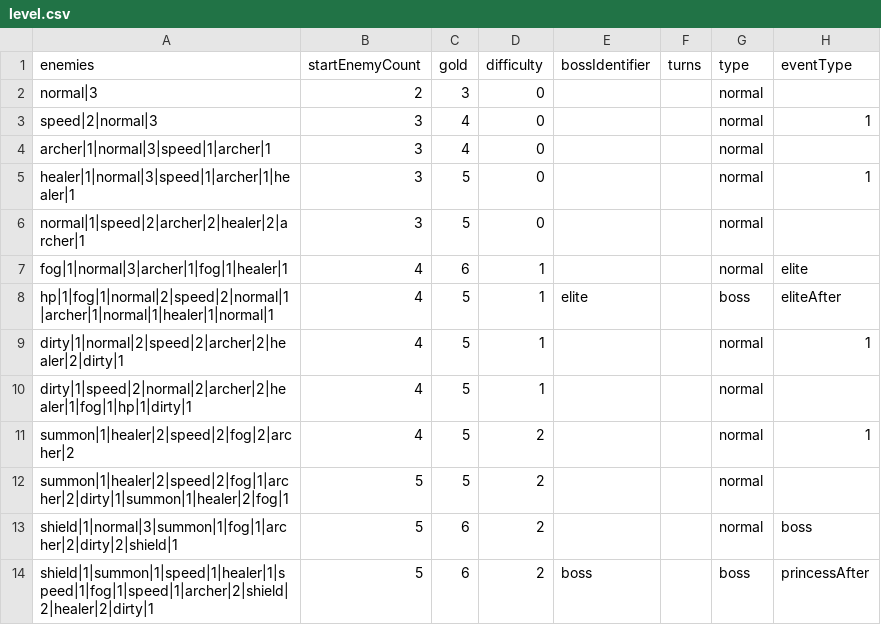
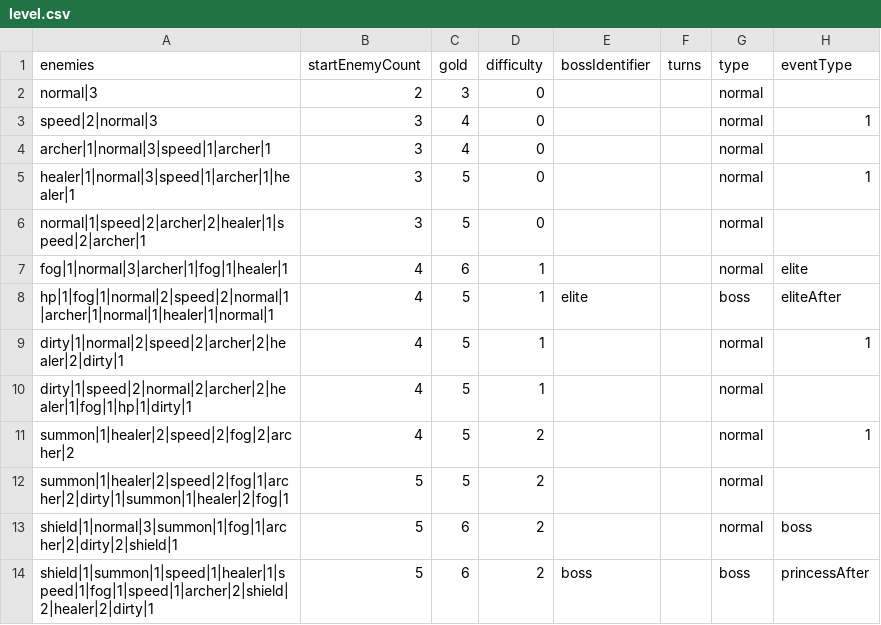
Before and after one commit to shshwdr/wave, a CSV file: Assets/Resources/csv/level.csv, drawn as a sheet.

```diff
--- a/Assets/Resources/csv/level.csv
+++ b/Assets/Resources/csv/level.csv
@@ -5,3 +5,3 @@ archer|1|normal|3|speed|1|archer|1,3,4,0,,,normal,
 healer|1|normal|3|speed|1|archer|1|healer|1,3,5,0,,,normal,1
-normal|1|speed|2|archer|2|healer|2|archer|1,3,5,0,,,normal,
+normal|1|speed|2|archer|2|healer|1|speed|2|archer|1,3,5,0,,,normal,
 fog|1|normal|3|archer|1|fog|1|healer|1,4,6,1,,,normal,elite
```
Also changed, not shown: Assets/Resources/csv/skill.csv.
